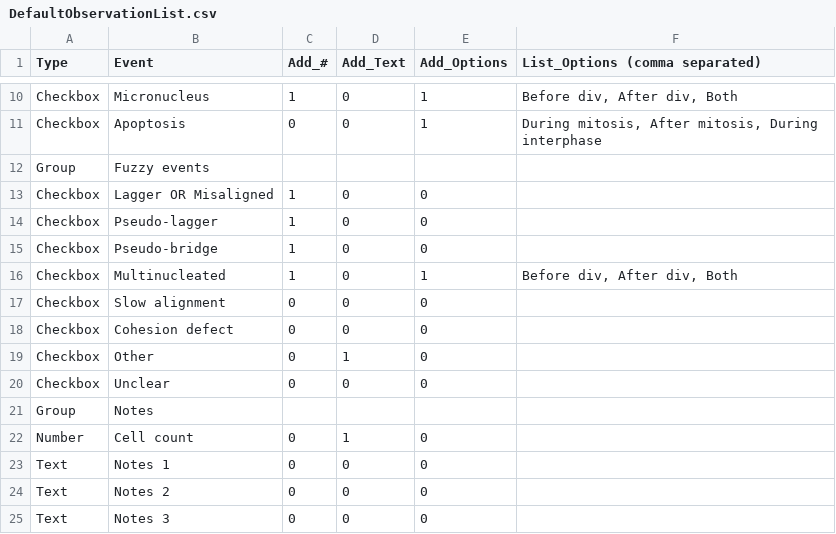
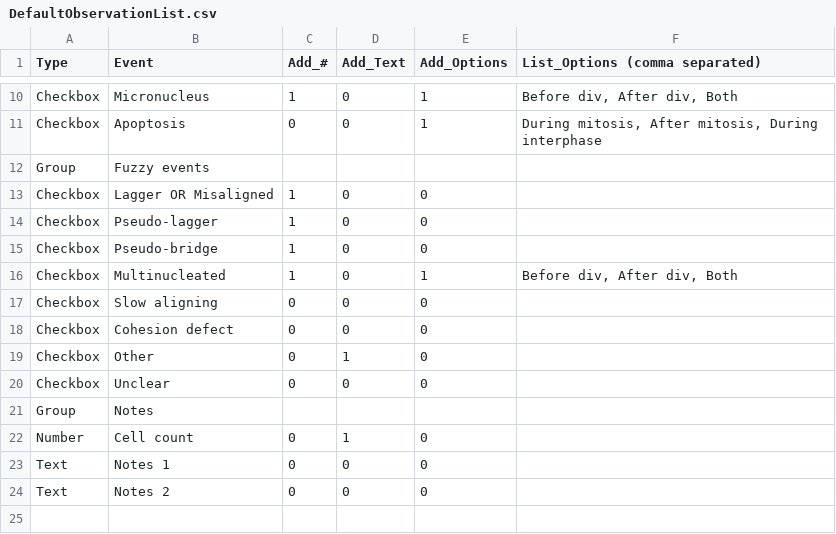
Before and after one commit to DaniBodor/MitoticScoring, a CSV file: DefaultObservationList.csv, drawn as a sheet; only a part is shown, gaps mark what is left out.

Commit message:
made scoring list a bit tighter so it fits on smaller screens

```diff
--- a/DefaultObservationList.csv
+++ b/DefaultObservationList.csv
@@ -16,3 +16,3 @@ Checkbox,Pseudo-bridge,1,0,0,
 Checkbox,Multinucleated,1,0,1,"Before div, After div, Both"
-Checkbox,Slow alignment,0,0,0,
+Checkbox,Slow aligning,0,0,0,
 Checkbox,Cohesion defect,0,0,0,
@@ -24,2 +24 @@ Text,Notes 1,0,0,0,
 Text,Notes 2,0,0,0,
-Text,Notes 3,0,0,0,
```
Also changed, not shown: CustomObservationList.csv, 1 other file.
